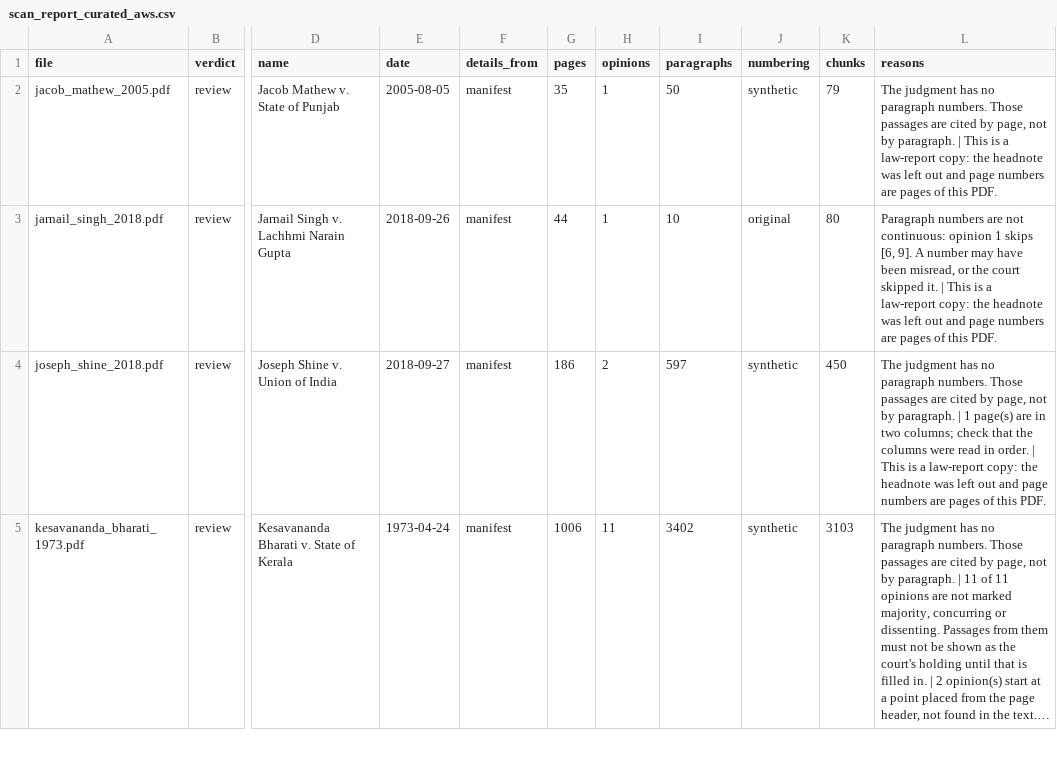
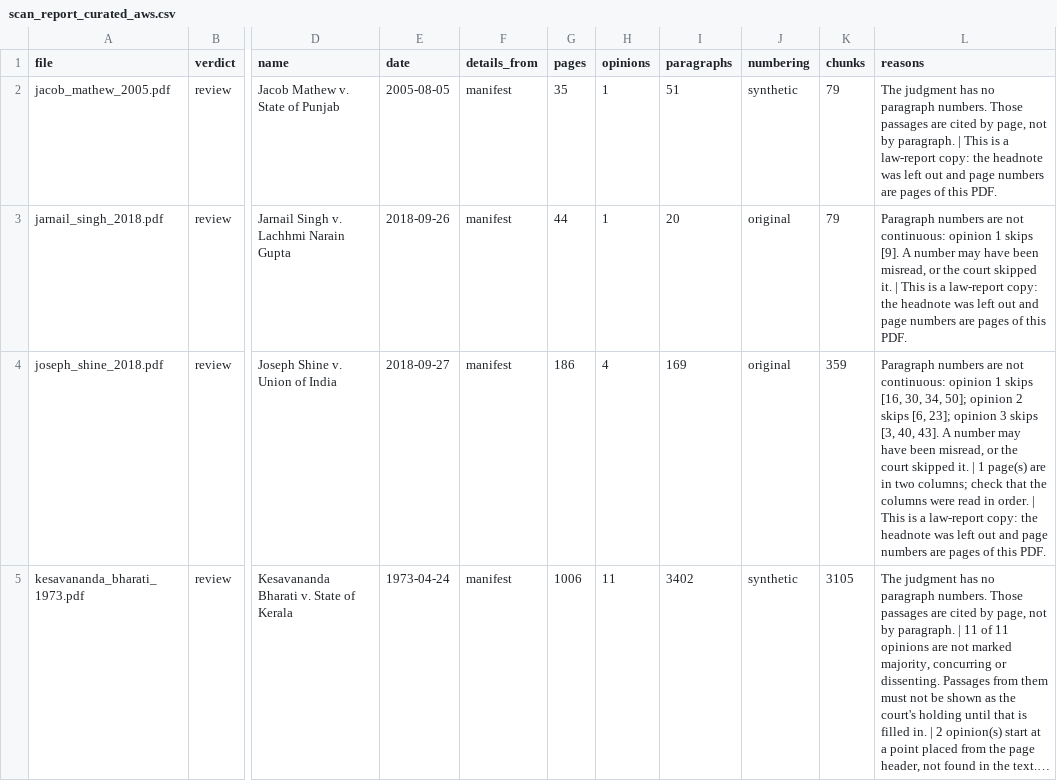
Before and after one commit to DRGyanendra/data-layer-legal-lense, a CSV file: data/raw/scan_report_curated_aws.csv, drawn as a sheet; only a part is shown, gaps mark what is left out; long unchanged cells end in …; the diff covers the shown part only; the diff names each change by its address in the sheet, - before the commit and + after, or states it on an @@ line.

```diff
--- a/data/raw/scan_report_curated_aws.csv
+++ b/data/raw/scan_report_curated_aws.csv
-I2 (paragraphs): 50
+I2 (paragraphs): 51
-I3 (paragraphs): 10
+I3 (paragraphs): 20
-K3 (chunks): 80
+K3 (chunks): 79
-L3 (reasons): …1 skips [6, 9]. A number…
+L3 (reasons): …1 skips [9]. A number…
-H4 (opinions): 2
+H4 (opinions): 4
-I4 (paragraphs): 597
+I4 (paragraphs): 169
-J4 (numbering): synthetic
+J4 (numbering): original
-K4 (chunks): 450
+K4 (chunks): 359
-L4 (reasons): The judgment has no paragraph numbers. Those passages are cited by page, not by paragraph. | 1…
+L4 (reasons): Paragraph numbers are not continuous: opinion 1 skips [16, 30, 34, 50]; opinion 2 skips [6, 23]; opinion 3 skips [3, 40, 43]. A number may have been misread, or the court skipped it. | 1…
-K5 (chunks): 3103
+K5 (chunks): 3105
```
Also changed, not shown: 13 edited cells elsewhere in this file, data/raw/indiclegalqa/scan_report.csv, data/raw/validation/scan_report.csv, 1 other file.
